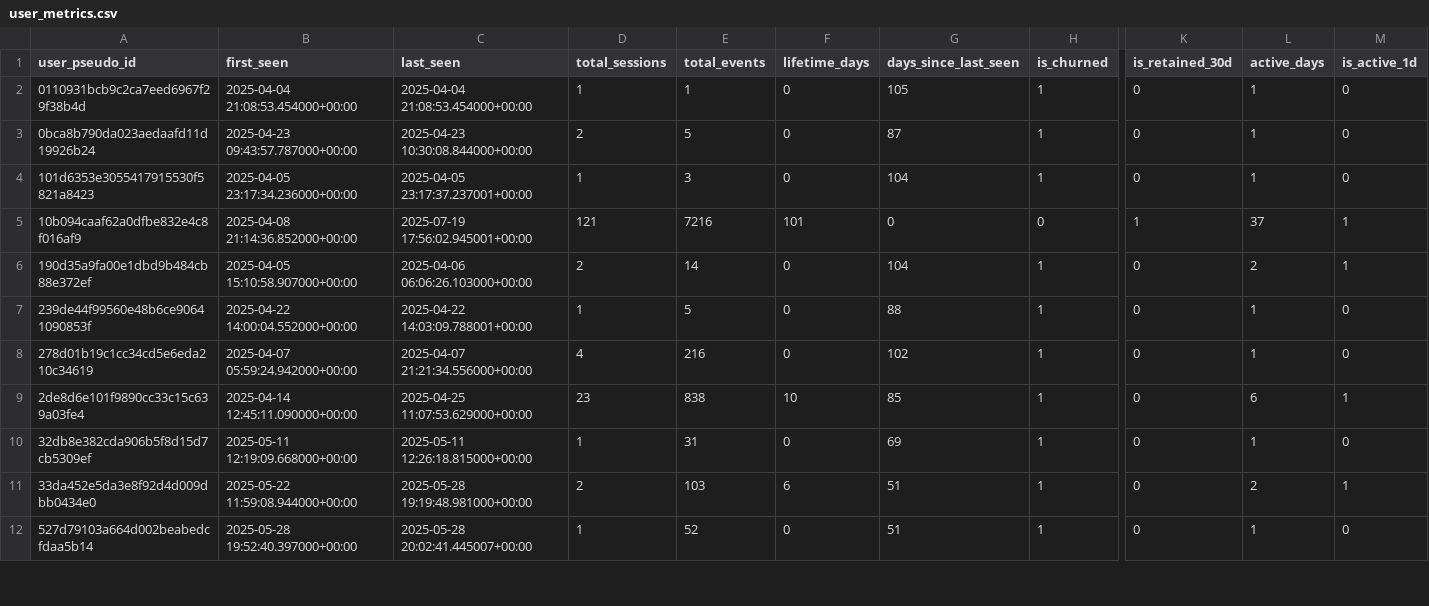
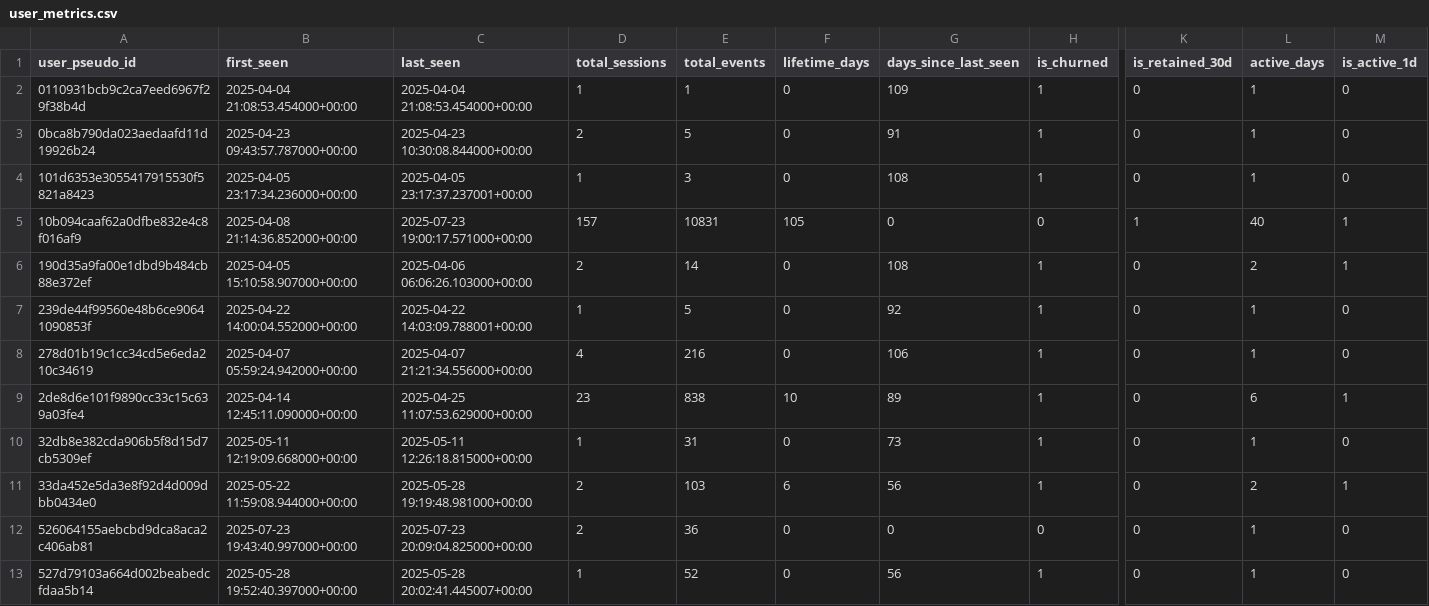
Before and after one commit to nocsaren/emoji-oracle-analytics, a CSV file: data/user_metrics.csv, drawn as a sheet; only a part is shown, gaps mark what is left out; addresses are those after the commit; rows hold the shown columns only; the diff covers the shown part only; the diff names each change by its address in the sheet, - before the commit and + after, or states it on an @@ line.

```diff
--- a/data/user_metrics.csv
+++ b/data/user_metrics.csv
-G2 (days_since_last_seen): 105
+G2 (days_since_last_seen): 109
-G3 (days_since_last_seen): 87
+G3 (days_since_last_seen): 91
-G4 (days_since_last_seen): 104
+G4 (days_since_last_seen): 108
-C5 (last_seen): 2025-07-19 17:56:02.945001+00:00
+C5 (last_seen): 2025-07-23 19:00:17.571000+00:00
-D5 (total_sessions): 121
+D5 (total_sessions): 157
-E5 (total_events): 7216
+E5 (total_events): 10831
-F5 (lifetime_days): 101
+F5 (lifetime_days): 105
-L5 (active_days): 37
+L5 (active_days): 40
-G6 (days_since_last_seen): 104
+G6 (days_since_last_seen): 108
-G7 (days_since_last_seen): 88
+G7 (days_since_last_seen): 92
-G8 (days_since_last_seen): 102
+G8 (days_since_last_seen): 106
-G9 (days_since_last_seen): 85
+G9 (days_since_last_seen): 89
-G10 (days_since_last_seen): 69
+G10 (days_since_last_seen): 73
-G11 (days_since_last_seen): 51
+G11 (days_since_last_seen): 56
+row 12: 526064155aebcbd9dca8aca2c406ab81 | 2025-07-23 19:43:40.997000+00:00 | 2025-07-23 20:09:04.825000+00:00 | 2 | 36 | 0 | 0 | 0 | 0 | 1 | 0
-G13 (days_since_last_seen): 51
+G13 (days_since_last_seen): 56
```
Also changed, not shown: 49 edited cells elsewhere in this file, data/crystal_and_energy_df.csv, 25 other files.
